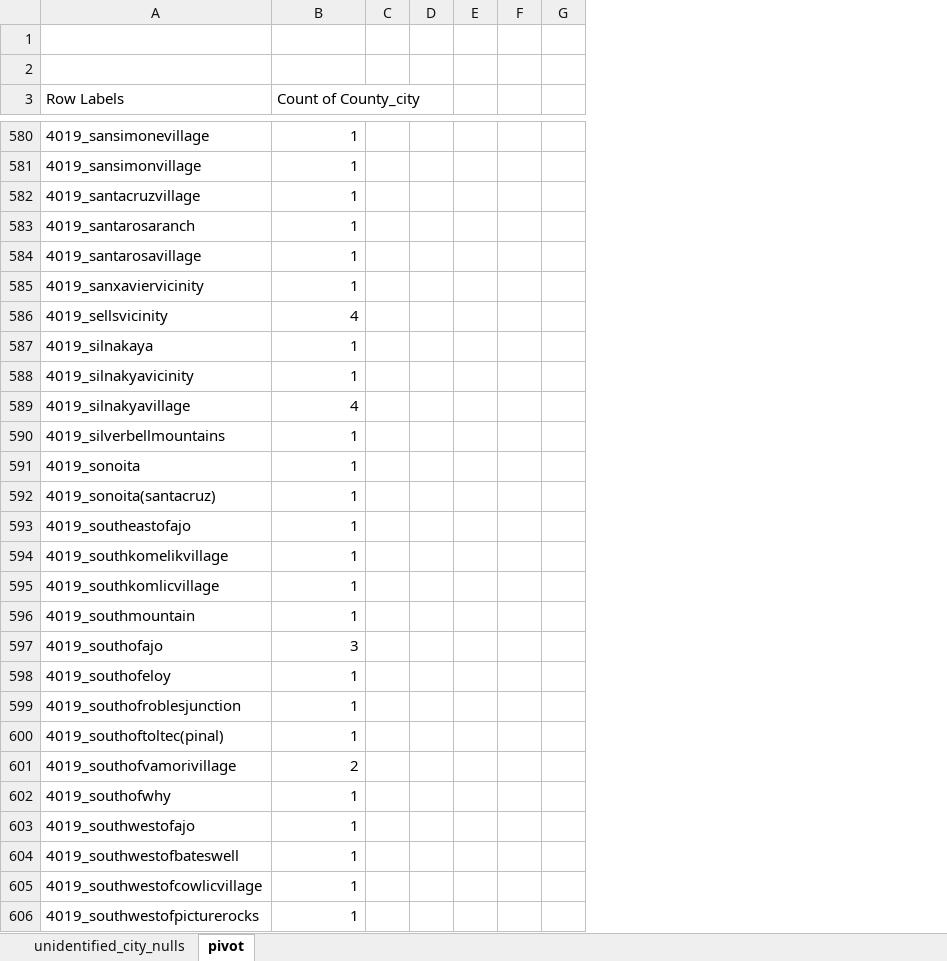
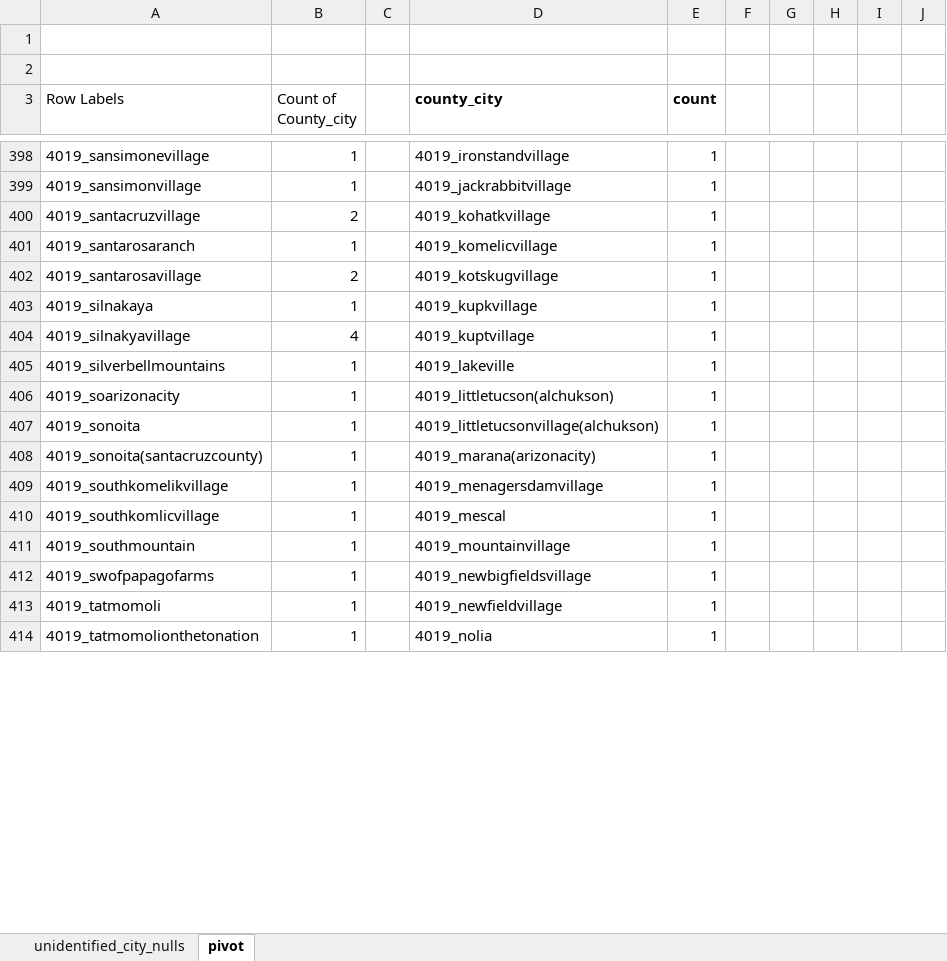
Before and after one commit to Christopher-Pierson/The-Lost-People, an Excel workbook: data/unidentified_city_nulls.xlsx, sheet pivot, drawn as a sheet; only a part is shown, gaps mark what is left out; values as stored, in another font and other column widths than the file's, no borders; removed rows and columns are numbered as before the commit, all else as after; the diff covers the shown part only; the diff names each change by its address in the sheet, - before the commit and + after, or states it on an @@ line.

Commit message:
Continue city disambiguation

```diff
--- a/data/unidentified_city_nulls.xlsx (sheet pivot)
+++ b/data/unidentified_city_nulls.xlsx (sheet pivot)
+column D (county_city), rows 398-405: 4019_ironstandvillage | 4019_jackrabbitvillage | 4019_kohatkvillage | 4019_komelicvillage | 4019_kotskugvillage | 4019_kupkvillage | 4019_kuptvillage | 4019_lakeville; rows 407-414: 4019_littletucsonvillage(alchukson) | 4019_marana(arizonacity) | 4019_menagersdamvillage | 4019_mescal | 4019_mountainvillage | 4019_newbigfieldsvillage | 4019_newfieldvillage | 4019_nolia
+column E (count), rows 398-405: all 1; rows 407-414: all 1
+column F, empty
-column E, empty
+column H, empty
-B400 (Count of County_city): 1
+B400 (Count of County_city): 2
-B402 (Count of County_city): 1
+B402 (Count of County_city): 2
-row 585: 4019_sanxaviervicinity | 1
-row 586: 4019_sellsvicinity | 4
-row 588: 4019_silnakyavicinity | 1
+row 406: 4019_soarizonacity | 1 |  | 4019_littletucson(alchukson) | 1
-A408 (Row Labels): 4019_sonoita(santacruz)
+A408 (Row Labels): 4019_sonoita(santacruzcounty)
-row 593: 4019_southeastofajo | 1
-row 597: 4019_southofajo | 3
-row 598: 4019_southofeloy | 1
-row 599: 4019_southofroblesjunction | 1
-row 600: 4019_southoftoltec(pinal) | 1
-row 601: 4019_southofvamorivillage | 2
-row 602: 4019_southofwhy | 1
-A412 (Row Labels): 4019_southwestofajo
+A412 (Row Labels): 4019_swofpapagofarms
-A413 (Row Labels): 4019_southwestofbateswell
+A413 (Row Labels): 4019_tatmomoli
-A414 (Row Labels): 4019_southwestofcowlicvillage
+A414 (Row Labels): 4019_tatmomolionthetonation
-row 606: 4019_southwestofpicturerocks | 1
```
Also changed, not shown: 21 added rows, 278 removed rows and 168 edited cells elsewhere in this sheet, sheet unidentified_city_nulls, data/missing_city_nulls.xlsx, data/unclaimed_city_nulls.xlsx, 16 other files.
